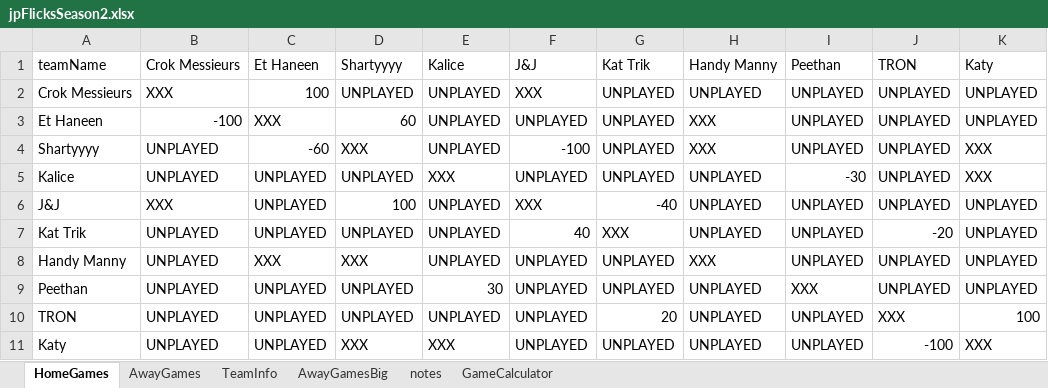
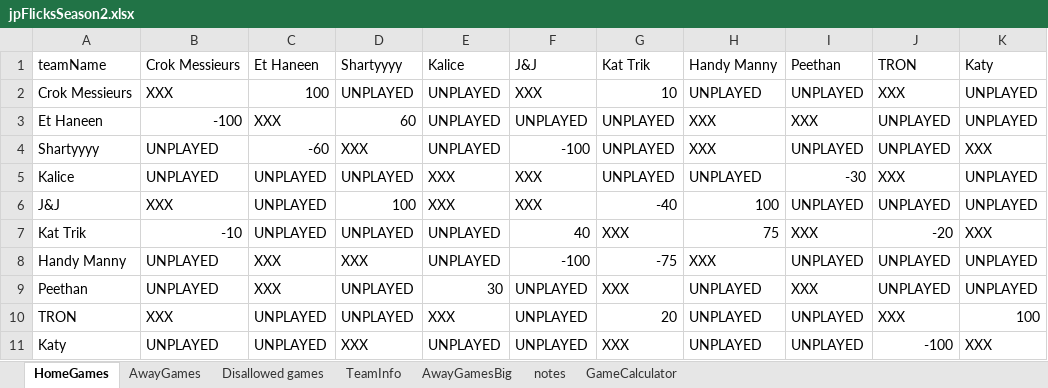
Before and after one commit to JJEW22/JJEW22.github.io, an Excel workbook: static/jpFlicksSeason2.xlsx, sheet HomeGames, drawn as a sheet; values as stored, in another font and other column widths than the file's, no cell formats; conditional formats not drawn; the diff names each change by its address in the sheet, - before the commit and + after, or states it on an @@ line.

```diff
--- a/static/jpFlicksSeason2.xlsx (sheet HomeGames)
+++ b/static/jpFlicksSeason2.xlsx (sheet HomeGames)
+sheet tab: Disallowed games
-G2 (Kat Trik): UNPLAYED
+G2 (Kat Trik): 10
-J2 (TRON): UNPLAYED
+J2 (TRON): XXX
-I3 (Peethan): UNPLAYED
+I3 (Peethan): XXX
-F5 (J&J): UNPLAYED
+F5 (J&J): XXX
-J5 (TRON): UNPLAYED
+J5 (TRON): XXX
-K5 (Katy): XXX
+K5 (Katy): UNPLAYED
-E6 (Kalice): UNPLAYED
+E6 (Kalice): XXX
-H6 (Handy Manny): UNPLAYED
+H6 (Handy Manny): 100
-B7 (Crok Messieurs): UNPLAYED
+B7 (Crok Messieurs): -10
-H7 (Handy Manny): UNPLAYED
+H7 (Handy Manny): 75
-I7 (Peethan): UNPLAYED
+I7 (Peethan): XXX
-K7 (Katy): UNPLAYED
+K7 (Katy): XXX
-F8 (J&J): UNPLAYED
+F8 (J&J): -100
-G8 (Kat Trik): UNPLAYED
+G8 (Kat Trik): -75
-C9 (Et Haneen): UNPLAYED
+C9 (Et Haneen): XXX
-G9 (Kat Trik): UNPLAYED
+G9 (Kat Trik): XXX
-B10 (Crok Messieurs): UNPLAYED
+B10 (Crok Messieurs): XXX
-E10 (Kalice): UNPLAYED
+E10 (Kalice): XXX
-E11 (Kalice): XXX
+E11 (Kalice): UNPLAYED
-G11 (Kat Trik): UNPLAYED
+G11 (Kat Trik): XXX
```
Also changed, not shown: sheet AwayGames, cell formats.
